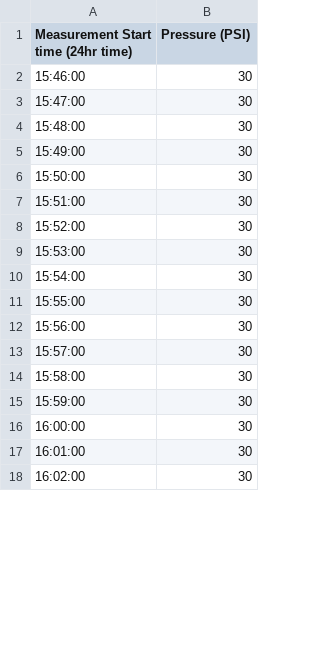
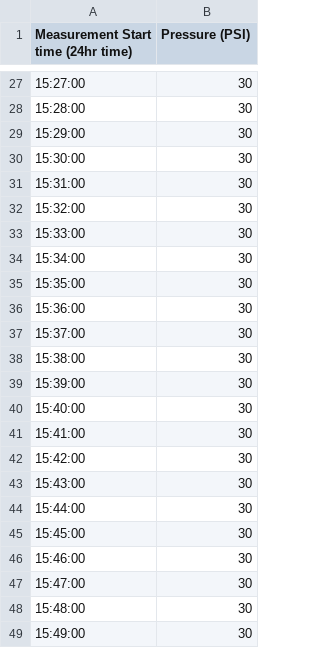
Before and after one commit to Timothy-J-Warner/membrane-flux-analysis-tool, a CSV file: test_conditions.csv, drawn as a sheet; only a part is shown, gaps mark what is left out; the shorter side is filled out with more unchanged rows; the diff covers the shown part only; the diff names each change by its address in the sheet, - before the commit and + after, or states it on an @@ line.

```diff
--- a/test_conditions.csv
+++ b/test_conditions.csv
+row 27: 15:27:00 | 30
+row 28: 15:28:00 | 30
+row 29: 15:29:00 | 30
+row 30: 15:30:00 | 30
+row 31: 15:31:00 | 30
+row 32: 15:32:00 | 30
+row 33: 15:33:00 | 30
+row 34: 15:34:00 | 30
+row 35: 15:35:00 | 30
+row 36: 15:36:00 | 30
+row 37: 15:37:00 | 30
+row 38: 15:38:00 | 30
+row 39: 15:39:00 | 30
+row 40: 15:40:00 | 30
+row 41: 15:41:00 | 30
+row 42: 15:42:00 | 30
+row 43: 15:43:00 | 30
+row 44: 15:44:00 | 30
+row 45: 15:45:00 | 30
```
Also changed, not shown: 25 added rows and 44 removed rows elsewhere in this file, outputs.csv, 3 other files.
